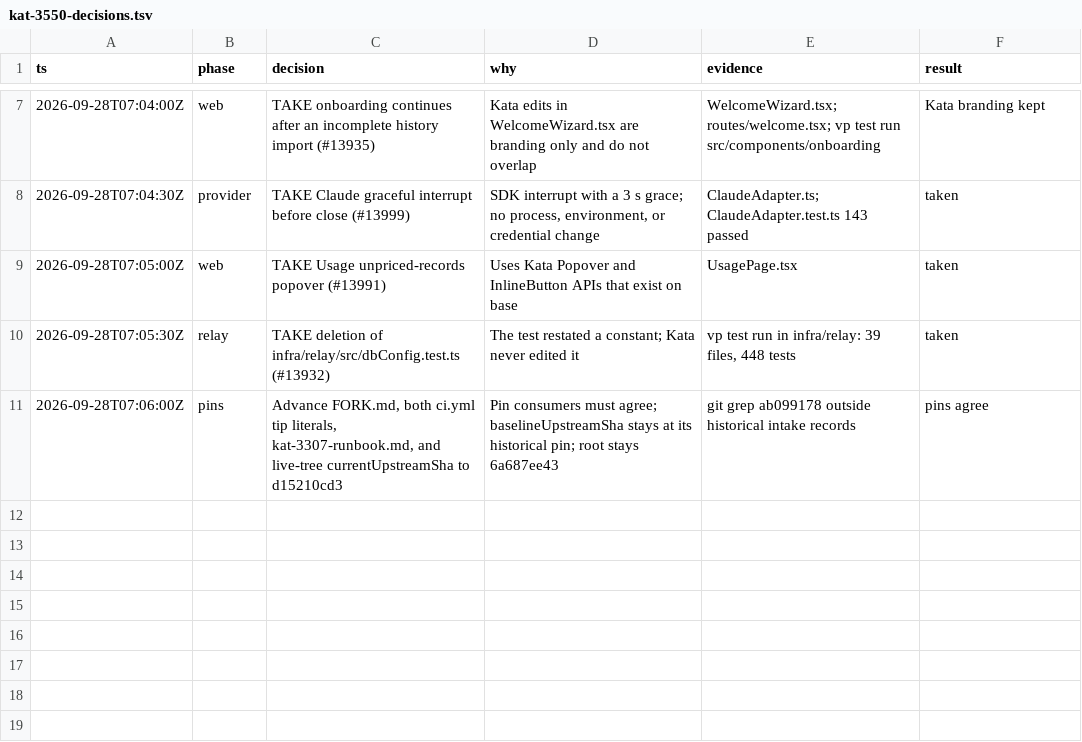
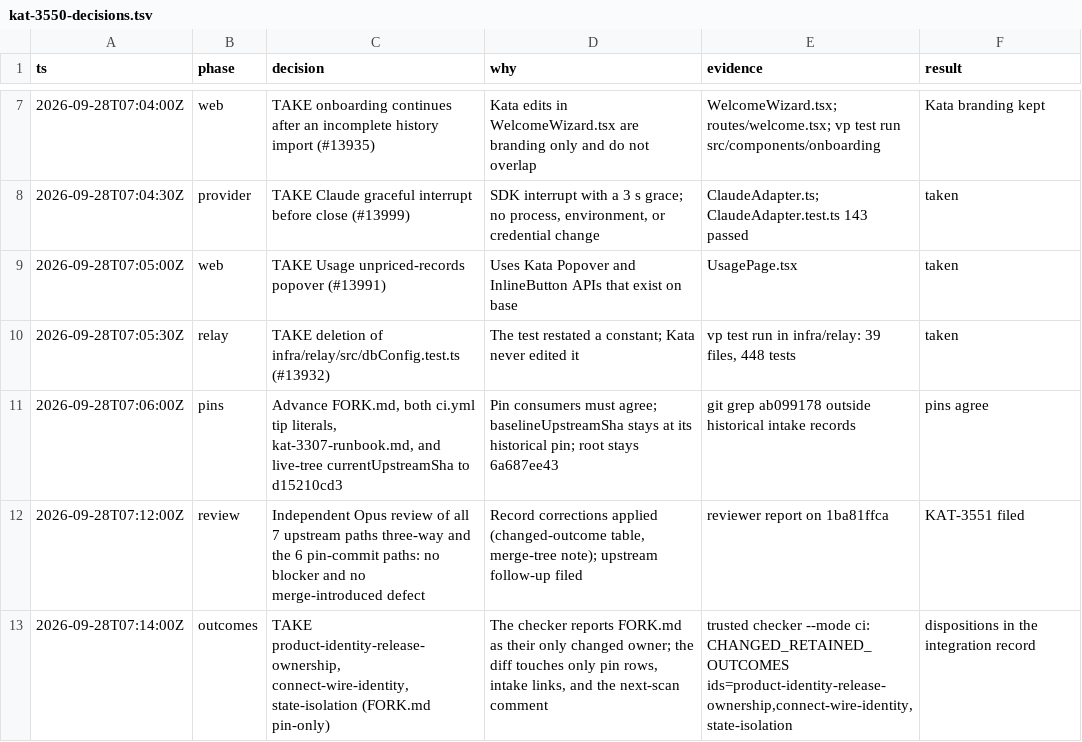
Before and after one commit to gannonh/kata-code, a TSV file: docs/upstream/kat-3550-decisions.tsv, drawn as a sheet; only a part is shown, gaps mark what is left out; the diff names each change by its address in the sheet, - before the commit and + after, or states it on an @@ line.

```diff
--- a/docs/upstream/kat-3550-decisions.tsv
+++ b/docs/upstream/kat-3550-decisions.tsv
+row 12: 2026-09-28T07:12:00Z | review | Independent Opus review of all 7 upstream paths three-way and the 6 pin-commit paths: no blocker and no merge-introduced defect | Record corrections applied (changed-outcome table, merge-tree note); upstream follow-up filed | reviewer report on 1ba81ffca | KAT-3551 filed
+row 13: 2026-09-28T07:14:00Z | outcomes | TAKE product-identity-release-ownership, connect-wire-identity, state-isolation (FORK.md pin-only) | The checker reports FORK.md as their only changed owner; the diff touches only pin rows, intake links, and the next-scan comment | trusted checker --mode ci: CHANGED_RETAINED_OUTCOMES ids=product-identity-release-ownership,connect-wire-identity,state-isolation | dispositions in the integration record
```
Also changed, not shown: 1 other file.
